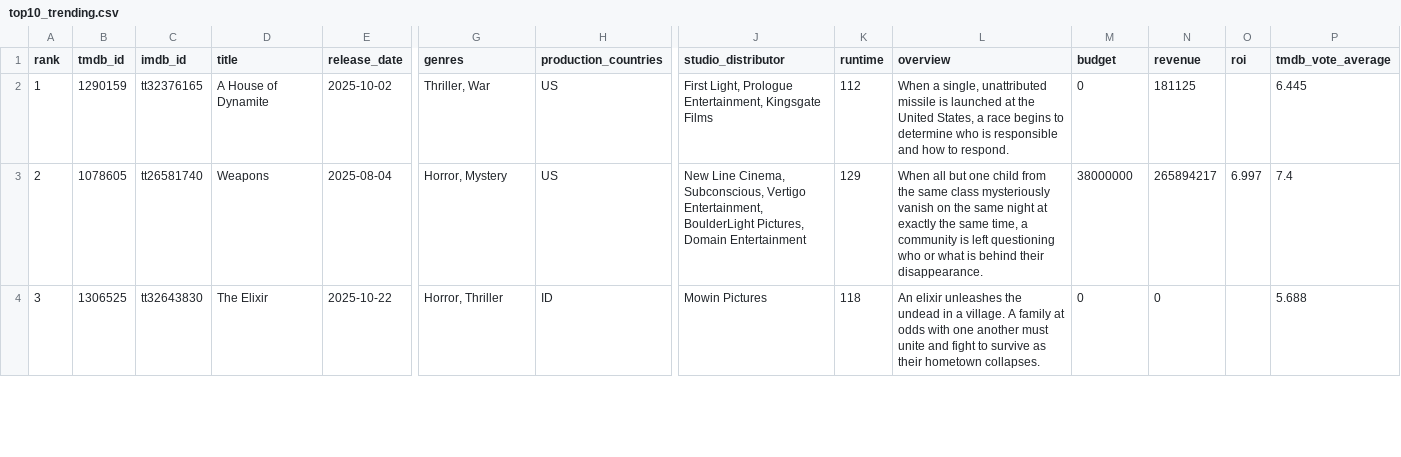
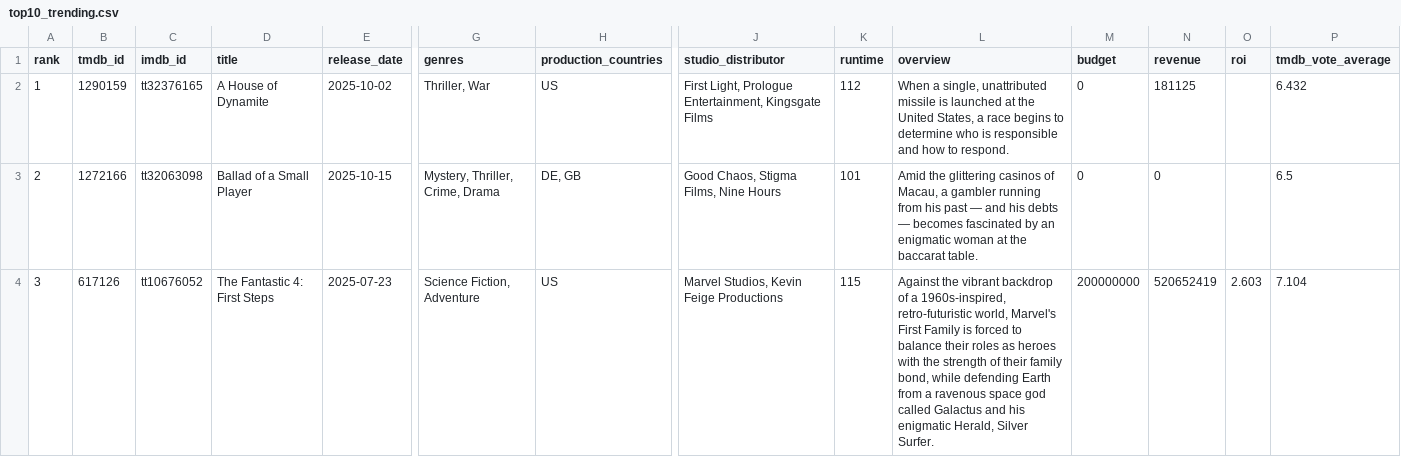
Before and after one commit to minhHuy-Truong/Movie, a CSV file: top10_trending.csv, drawn as a sheet; only a part is shown, gaps mark what is left out; the diff covers the shown part only; the diff names each change by its address in the sheet, - before the commit and + after, or states it on an @@ line.

```diff
--- a/top10_trending.csv
+++ b/top10_trending.csv
-P2 (tmdb_vote_average): 6.445
+P2 (tmdb_vote_average): 6.432
-B3 (tmdb_id): 1078605
+B3 (tmdb_id): 1272166
-C3 (imdb_id): tt26581740
+C3 (imdb_id): tt32063098
-D3 (title): Weapons
+D3 (title): Ballad of a Small Player
-E3 (release_date): 2025-08-04
+E3 (release_date): 2025-10-15
-G3 (genres): Horror, Mystery
+G3 (genres): Mystery, Thriller, Crime, Drama
-H3 (production_countries): US
+H3 (production_countries): DE, GB
-J3 (studio_distributor): New Line Cinema, Subconscious, Vertigo Entertainment, BoulderLight Pictures, Domain Entertainment
+J3 (studio_distributor): Good Chaos, Stigma Films, Nine Hours
-K3 (runtime): 129
+K3 (runtime): 101
-L3 (overview): When all but one child from the same class mysteriously vanish on the same night at exactly the same time, a community is left questioning who or what is behind their disappearance.
+L3 (overview): Amid the glittering casinos of Macau, a gambler running from his past — and his debts — becomes fascinated by an enigmatic woman at the baccarat table.
-M3 (budget): 38000000
+M3 (budget): 0
-N3 (revenue): 265894217
+N3 (revenue): 0
-O3 (roi): 6.997
+O3 (roi): (empty)
-P3 (tmdb_vote_average): 7.4
+P3 (tmdb_vote_average): 6.5
-B4 (tmdb_id): 1306525
+B4 (tmdb_id): 617126
-C4 (imdb_id): tt32643830
+C4 (imdb_id): tt10676052
-D4 (title): The Elixir
+D4 (title): The Fantastic 4: First Steps
-E4 (release_date): 2025-10-22
+E4 (release_date): 2025-07-23
-G4 (genres): Horror, Thriller
+G4 (genres): Science Fiction, Adventure
-H4 (production_countries): ID
+H4 (production_countries): US
-J4 (studio_distributor): Mowin Pictures
+J4 (studio_distributor): Marvel Studios, Kevin Feige Productions
-K4 (runtime): 118
+K4 (runtime): 115
-L4 (overview): An elixir unleashes the undead in a village. A family at odds with one another must unite and fight to survive as their hometown collapses.
+L4 (overview): Against the vibrant backdrop of a 1960s-inspired, retro-futuristic world, Marvel's First Family is forced to balance their roles as heroes with the strength of their family bond, while defending Earth from a ravenous space god called Galactus and his enigmatic Herald, Silver Surfer.
-M4 (budget): 0
+M4 (budget): 200000000
-N4 (revenue): 0
+N4 (revenue): 520652419
-O4 (roi): (empty)
+O4 (roi): 2.603
-P4 (tmdb_vote_average): 5.688
+P4 (tmdb_vote_average): 7.104
```
Also changed, not shown: 1 added row, 1 removed row and 81 edited cells elsewhere in this file, 1 other file.
